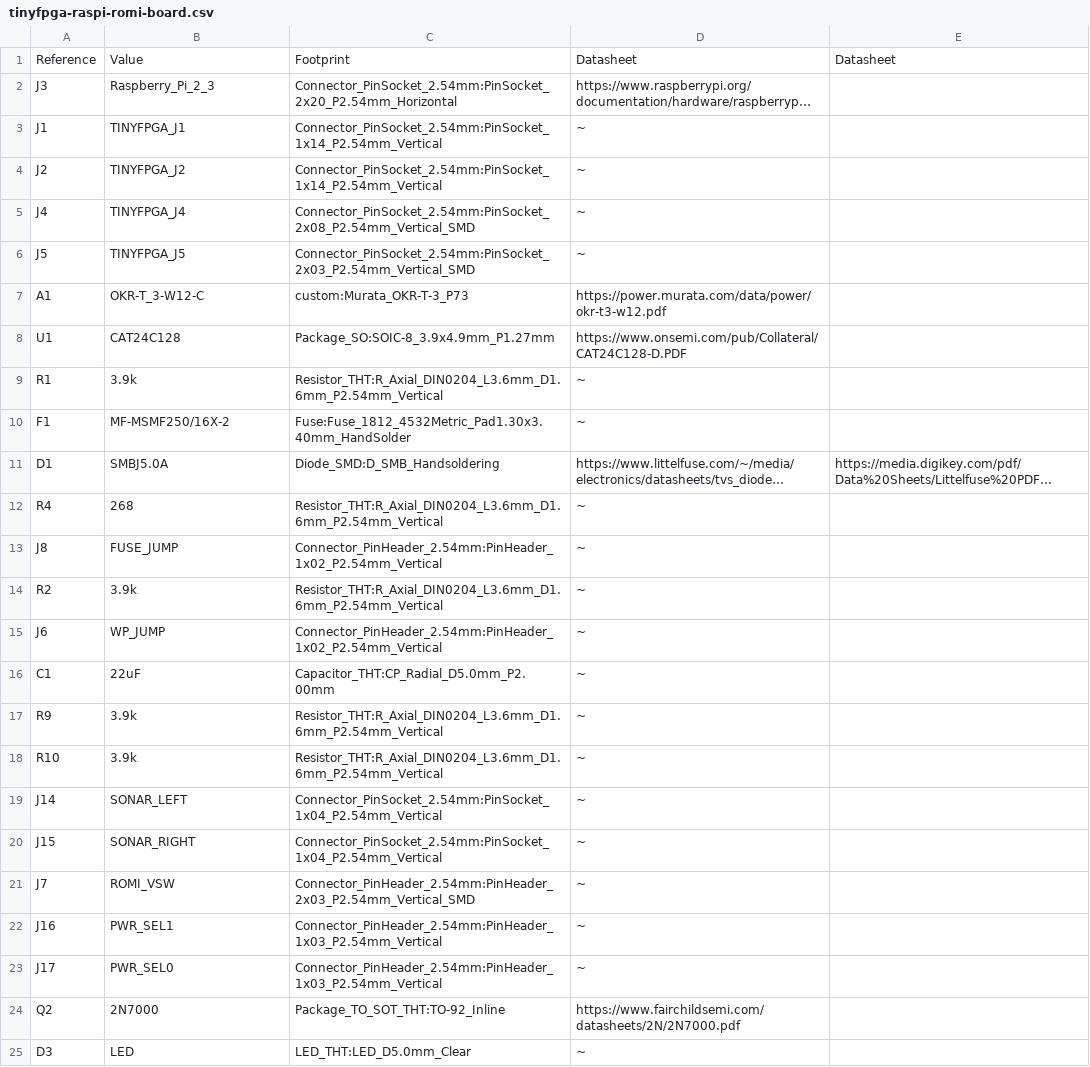
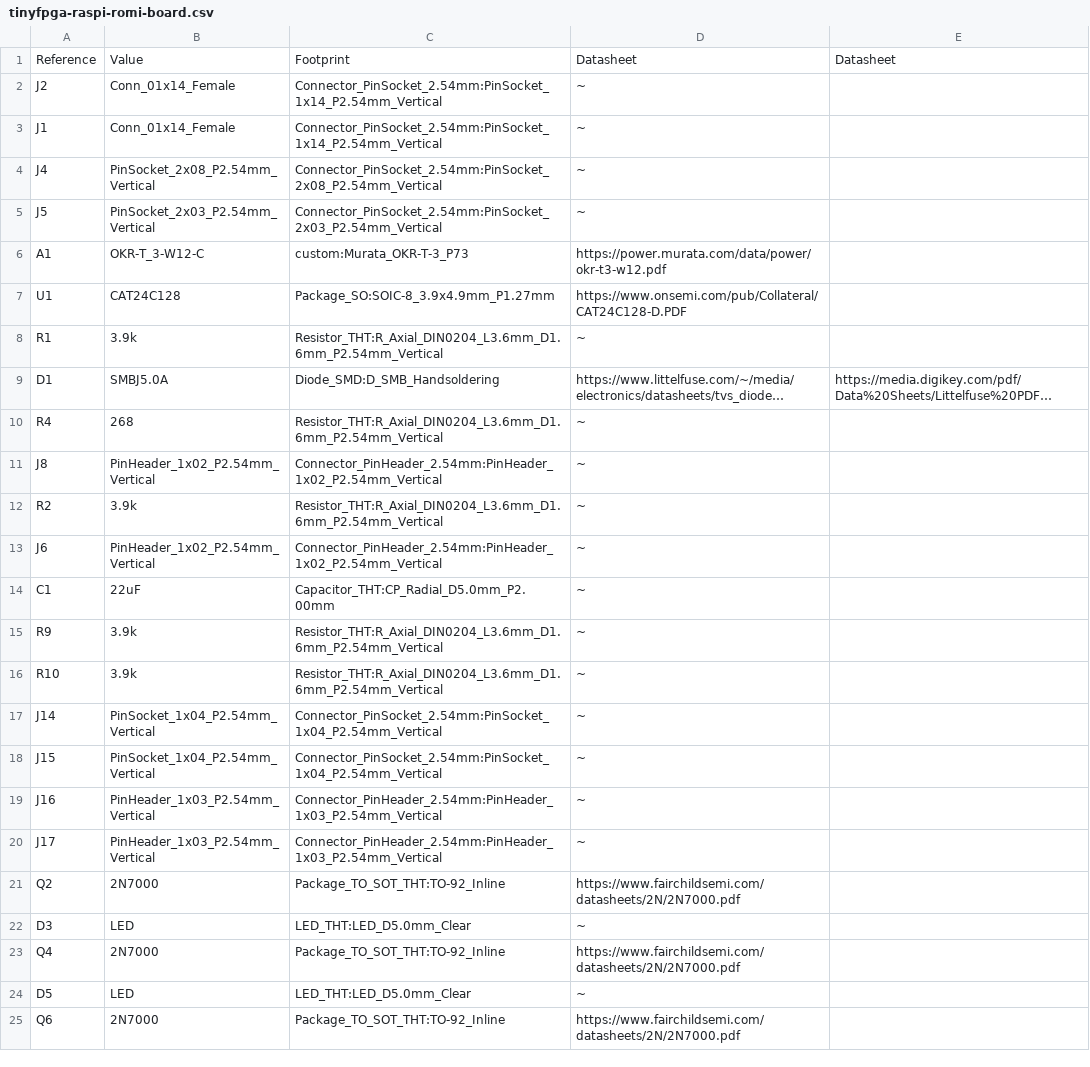
Before and after one commit to hbrc-fpga-class/hardware, a CSV file: design/tinyfpga-raspi-romi-board/tinyfpga-raspi-romi-board.csv, drawn as a sheet; only a part is shown; the shorter side is filled out with more unchanged rows; long unchanged cells end in …; removed rows and columns are numbered as before the commit, all else as after; the diff covers the shown part only; the diff names each change by its address in the sheet, - before the commit and + after, or states it on an @@ line.

```diff
--- a/design/tinyfpga-raspi-romi-board/tinyfpga-raspi-romi-board.csv
+++ b/design/tinyfpga-raspi-romi-board/tinyfpga-raspi-romi-board.csv
@@ row 2 moved to row 76: J3 @@
+row 2: J2 | Conn_01x14_Female | Connector_PinSocket_2.54mm:PinSocket_1x14_P2.54mm_Vertical | ~
-B3: TINYFPGA_J1
+B3: Conn_01x14_Female
-row 4: J2 | TINYFPGA_J2 | Connector_PinSocket_2.54mm:PinSocket_1x14_P2.54mm_Vertical | ~
-B4: TINYFPGA_J4
+B4: PinSocket_2x08_P2.54mm_Vertical
-C4: Connector_PinSocket_2.54mm:PinSocket_2x08_P2.54mm_Vertical_SMD
+C4: Connector_PinSocket_2.54mm:PinSocket_2x08_P2.54mm_Vertical
-B5: TINYFPGA_J5
+B5: PinSocket_2x03_P2.54mm_Vertical
-C5: Connector_PinSocket_2.54mm:PinSocket_2x03_P2.54mm_Vertical_SMD
+C5: Connector_PinSocket_2.54mm:PinSocket_2x03_P2.54mm_Vertical
@@ row 10 moved to row 75: F1 @@
-B11: FUSE_JUMP
+B11: PinHeader_1x02_P2.54mm_Vertical
-B13: WP_JUMP
+B13: PinHeader_1x02_P2.54mm_Vertical
-B17: SONAR_LEFT
+B17: PinSocket_1x04_P2.54mm_Vertical
-B18: SONAR_RIGHT
+B18: PinSocket_1x04_P2.54mm_Vertical
-row 21: J7 | ROMI_VSW | Connector_PinHeader_2.54mm:PinHeader_2x03_P2.54mm_Vertical_SMD | ~
-B19: PWR_SEL1
+B19: PinHeader_1x03_P2.54mm_Vertical
-B20: PWR_SEL0
+B20: PinHeader_1x03_P2.54mm_Vertical
```
Also changed, not shown: 5 added rows, 1 removed row and 8 edited cells elsewhere in this file, 9 other files.
